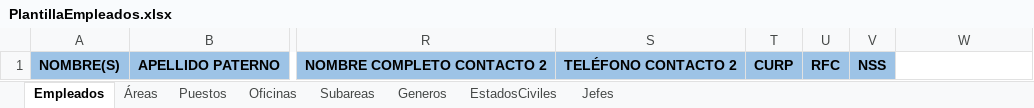
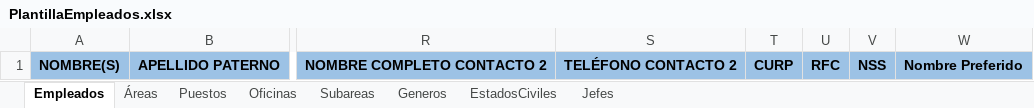
Before and after one commit to OmeOllin/ERPSEI, an Excel workbook: ERPSEI/wwwroot/templates/PlantillaEmpleados.xlsx, sheet Empleados, drawn as a sheet; only a part is shown, gaps mark what is left out; values as stored, in another font and other column widths than the file's, no borders; the diff names each change by its address in the sheet, - before the commit and + after, or states it on an @@ line.

Commit message:
Se actualiza la plantilla de empleados con los cambios más recientes

```diff
--- a/ERPSEI/wwwroot/templates/PlantillaEmpleados.xlsx (sheet Empleados)
+++ b/ERPSEI/wwwroot/templates/PlantillaEmpleados.xlsx (sheet Empleados)
-W1: (empty)
+W1: Nombre Preferido
-W1 fill: none
+W1 fill: #9CC2E5
```
Also changed, not shown: sheet Jefes, sheet Oficinas, sheet Puestos, sheet Subareas, sheet Áreas.
